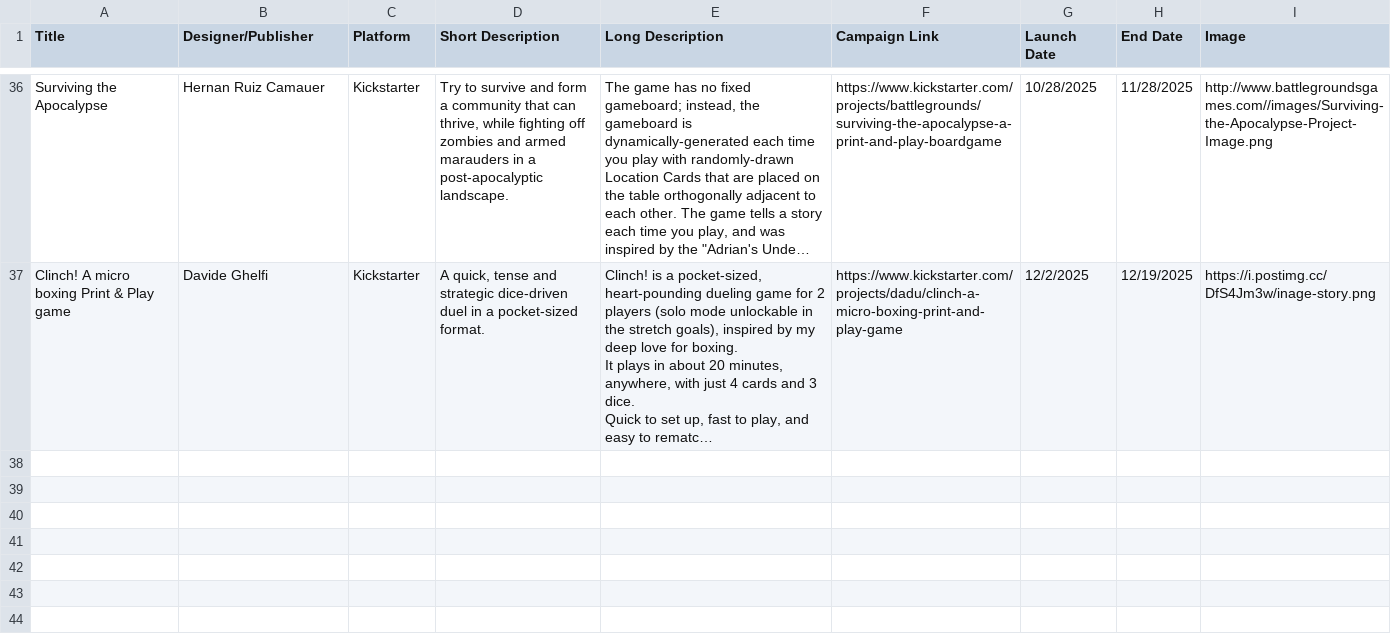
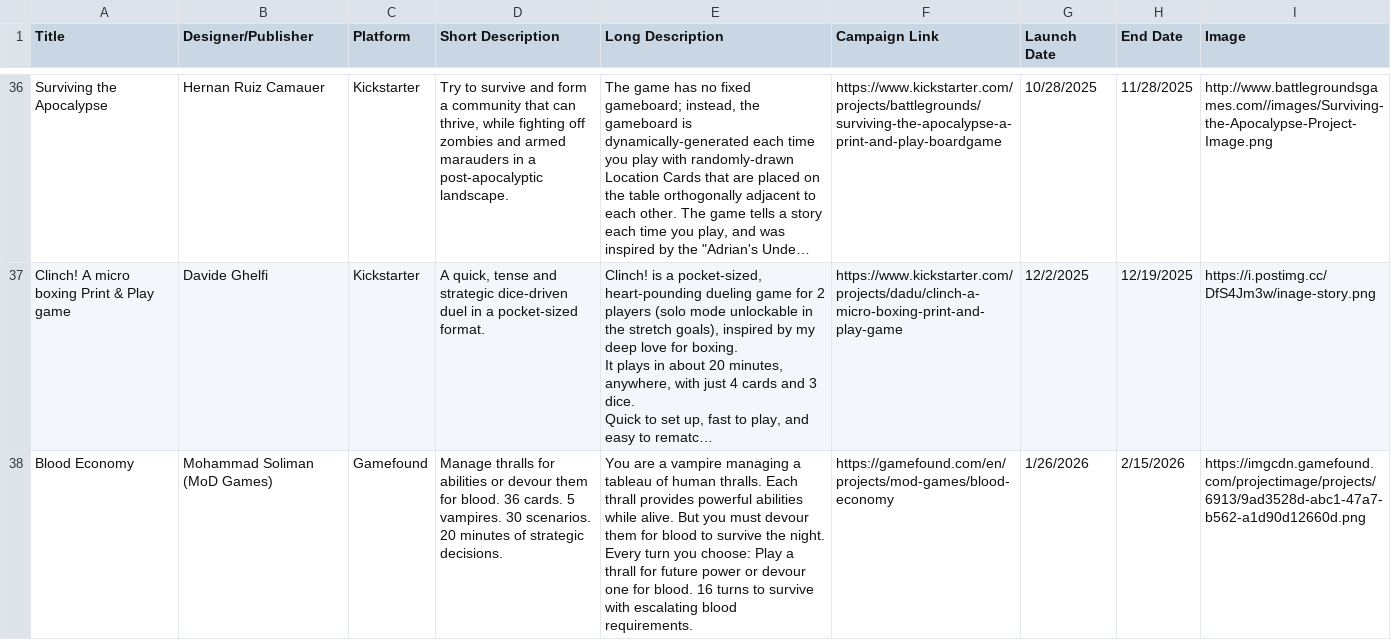
Before and after one commit to mgonzalvez/pnpfinder-lite, a CSV file: data/crowdfunding.csv, drawn as a sheet; only a part is shown, gaps mark what is left out; long unchanged cells end in …; the diff names each change by its address in the sheet, - before the commit and + after, or states it on an @@ line.

Commit message:
chore: sync crowdfunding.csv from Google Sheets (normalized from SHEET headers)

```diff
--- a/data/crowdfunding.csv
+++ b/data/crowdfunding.csv
+row 38: Blood Economy | Mohammad Soliman (MoD Games) | Gamefound | Manage thralls for abilities or devour them for blood. 36 cards. 5 vampires. 30 scenarios. 20 minutes of strategic decisions. | You are a vampire managing a tableau of human thralls. Each thrall provides powerful abilities while alive. But you must devour them for blood to survive the night. Every turn you choose: Play a thrall for future power or devour one for blood. 16 turns to survive with escalating blood requirements. | https://gamefound.com/en/projects/mod-games/blood-economy | 1/26/2026 | 2/15/2026 | https://imgcdn.gamefound.com/projectimage/projects/6913/9ad3528d-abc1-47a7-b562-a1d90d12660d.png
```
